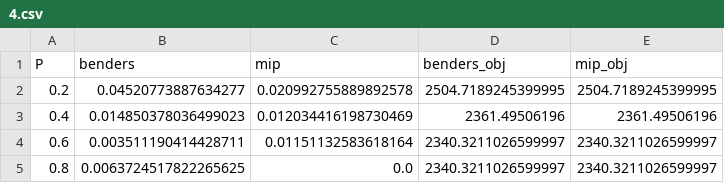
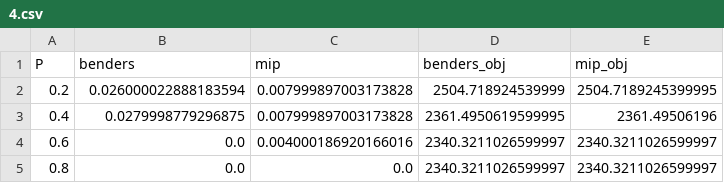
Before and after one commit to ClancyHeyworth/MATH3205, a CSV file: outputs/4.csv, drawn as a sheet.

Commit message:
updated outputs

```diff
--- a/outputs/4.csv
+++ b/outputs/4.csv
@@ -1,5 +1,5 @@
 P,benders,mip,benders_obj,mip_obj
-0.2,0.04520773887634277,0.020992755889892578,2504.7189245399995,2504.7189245399995
-0.4,0.014850378036499023,0.012034416198730469,2361.49506196,2361.49506196
-0.6,0.003511190414428711,0.01151132583618164,2340.3211026599997,2340.3211026599997
-0.8,0.0063724517822265625,0.0,2340.3211026599997,2340.3211026599997
+0.2,0.026000022888183594,0.007999897003173828,2504.718924539999,2504.7189245399995
+0.4,0.0279998779296875,0.007999897003173828,2361.4950619599995,2361.49506196
+0.6,0.0,0.004000186920166016,2340.3211026599997,2340.3211026599997
+0.8,0.0,0.0,2340.3211026599997,2340.3211026599997
```
Also changed, not shown: outputs/3.csv, outputs/5.csv, 2 other files.
